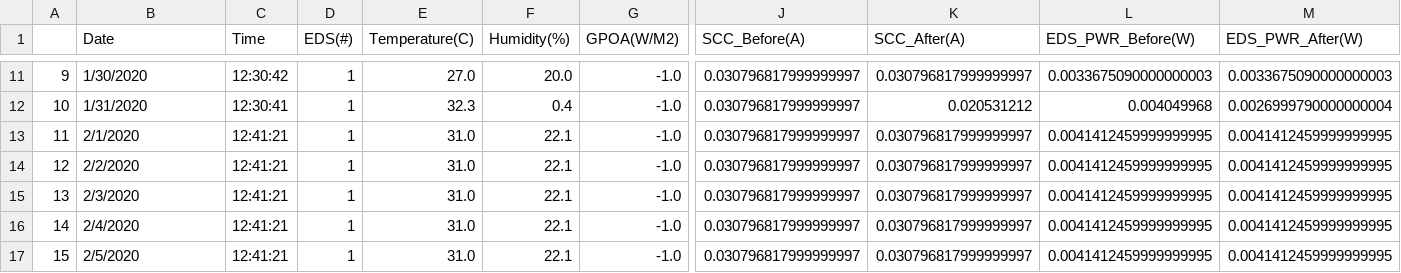
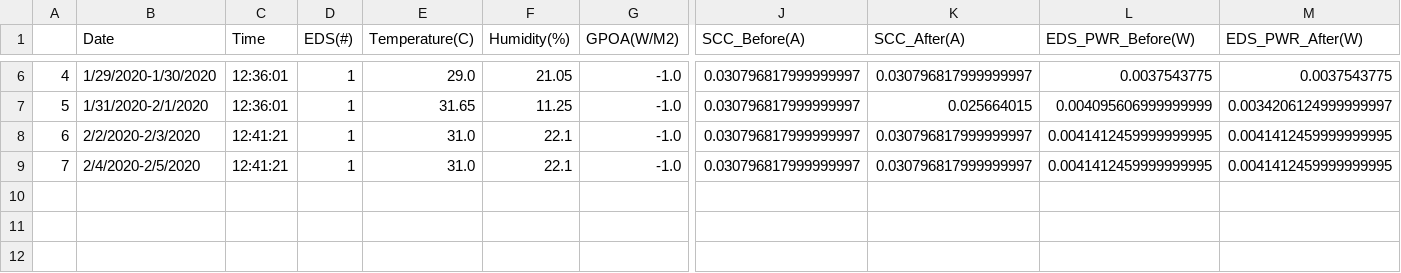
Before and after one commit to BUSolarLab/EDSDataAnalysis, a CSV file: manual_sorted.csv, drawn as a sheet; only a part is shown, gaps mark what is left out; removed rows and columns are numbered as before the commit, all else as after; rows hold the shown columns only; the diff covers the shown part only; the diff names each change by its address in the sheet, - before the commit and + after, or states it on an @@ line.

```diff
--- a/manual_sorted.csv
+++ b/manual_sorted.csv
@@ column A renumbered between rows 2 and 9 @@
-B6 (Date): 1/30/2020
+B6 (Date): 1/29/2020-1/30/2020
-C6 (Time): 12:30:42
+C6 (Time): 12:36:01
-E6 (Temperature(C)): 27.0
+E6 (Temperature(C)): 29.0
-F6 (Humidity(%)): 20.0
+F6 (Humidity(%)): 21.05
-L6 (EDS_PWR_Before(W)): 0.0033675090000000003
+L6 (EDS_PWR_Before(W)): 0.0037543775
-M6 (EDS_PWR_After(W)): 0.0033675090000000003
+M6 (EDS_PWR_After(W)): 0.0037543775
-B7 (Date): 1/31/2020
+B7 (Date): 1/31/2020-2/1/2020
-C7 (Time): 12:30:41
+C7 (Time): 12:36:01
-E7 (Temperature(C)): 32.3
+E7 (Temperature(C)): 31.65
-F7 (Humidity(%)): 0.4
+F7 (Humidity(%)): 11.25
-K7 (SCC_After(A)): 0.020531212
+K7 (SCC_After(A)): 0.025664015
-L7 (EDS_PWR_Before(W)): 0.004049968
+L7 (EDS_PWR_Before(W)): 0.004095606999999999
-M7 (EDS_PWR_After(W)): 0.0026999790000000004
+M7 (EDS_PWR_After(W)): 0.0034206124999999997
-row 13: 11 | 2/1/2020 | 12:41:21 | 1 | 31.0 | 22.1 | -1.0 | 0.030796817999999997 | 0.030796817999999997 | 0.0041412459999999995 | 0.0041412459999999995
-B8 (Date): 2/2/2020
+B8 (Date): 2/2/2020-2/3/2020
-row 15: 13 | 2/3/2020 | 12:41:21 | 1 | 31.0 | 22.1 | -1.0 | 0.030796817999999997 | 0.030796817999999997 | 0.0041412459999999995 | 0.0041412459999999995
-B9 (Date): 2/4/2020
+B9 (Date): 2/4/2020-2/5/2020
-row 17: 15 | 2/5/2020 | 12:41:21 | 1 | 31.0 | 22.1 | -1.0 | 0.030796817999999997 | 0.030796817999999997 | 0.0041412459999999995 | 0.0041412459999999995
```
Also changed, not shown: 5 removed rows and 26 edited cells elsewhere in this file, 1 other file.
